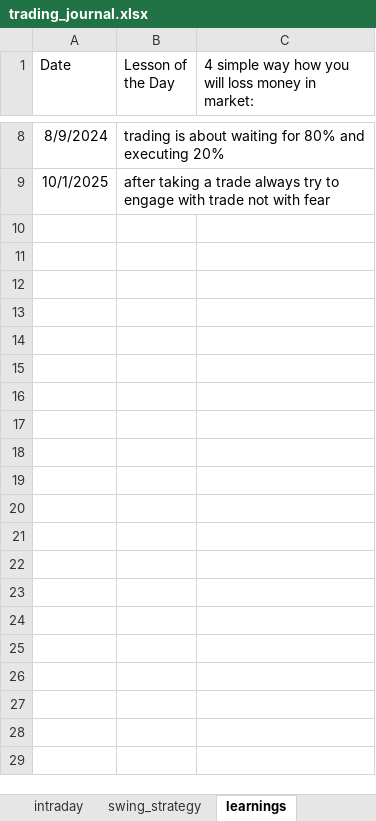
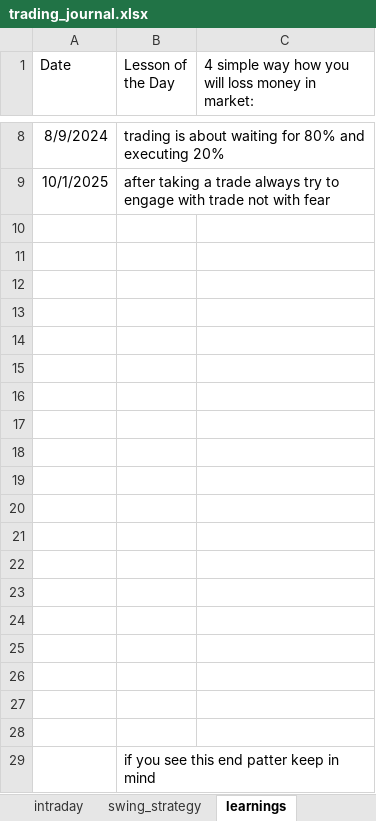
Before and after one commit to bikennepal/journel, an Excel workbook: trading_journal.xlsx, sheet learnings, drawn as a sheet; only a part is shown, gaps mark what is left out; values as stored, in another font and other column widths than the file's, no borders; charts and pictures not drawn; the diff names each change by its address in the sheet, - before the commit and + after, or states it on an @@ line.

```diff
--- a/trading_journal.xlsx (sheet learnings)
+++ b/trading_journal.xlsx (sheet learnings)
+row 10: (empty)
+row 11: (empty)
+row 12: (empty)
+row 13: (empty)
+row 14: (empty)
+row 15: (empty)
+row 16: (empty)
+row 17: (empty)
+row 18: (empty)
+row 19: (empty)
+row 20: (empty)
+row 21: (empty)
+row 22: (empty)
+row 23: (empty)
+row 24: (empty)
+row 25: (empty)
+row 26: (empty)
+row 27: (empty)
+row 28: (empty)
+row 29:  | if you see this end patter keep in mind
```
Also changed, not shown: sheet market_sR, sheet intraday, charts or pictures.
